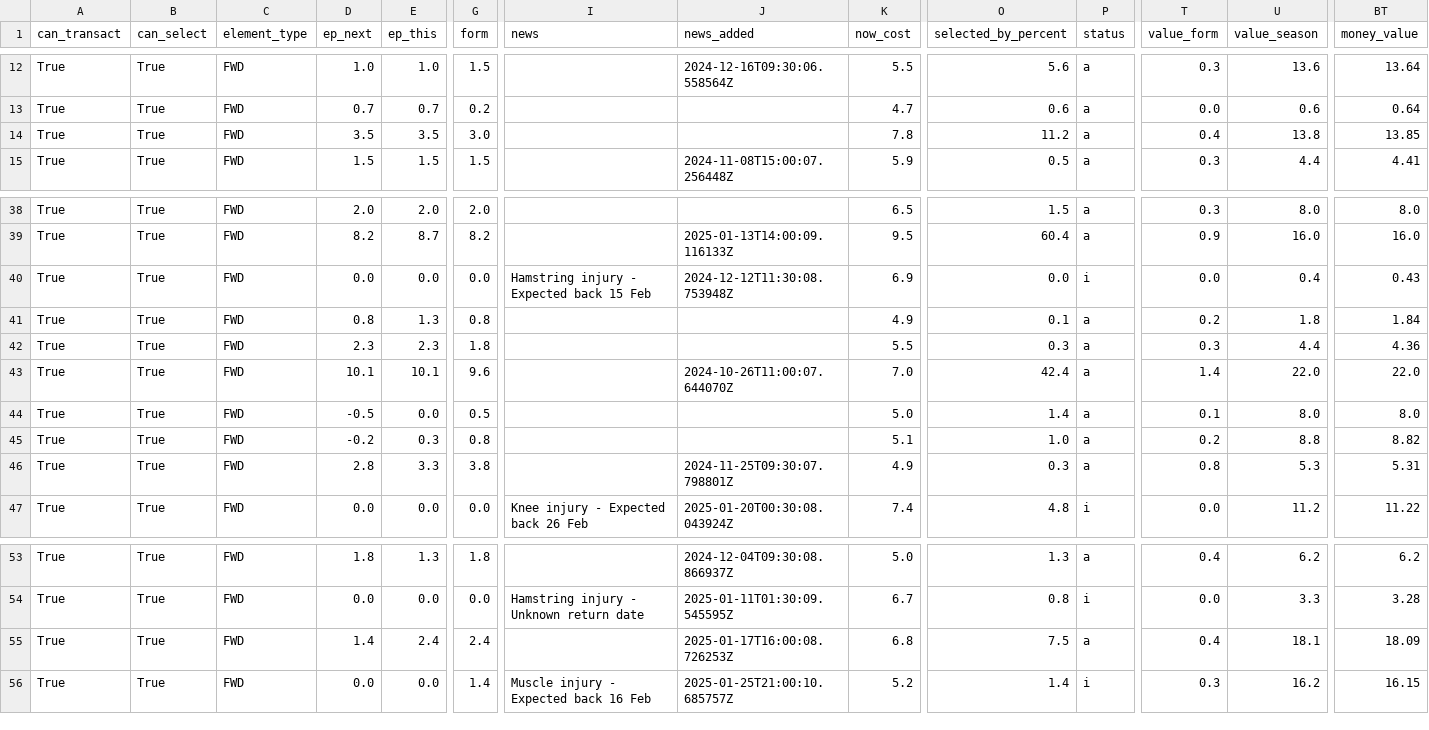
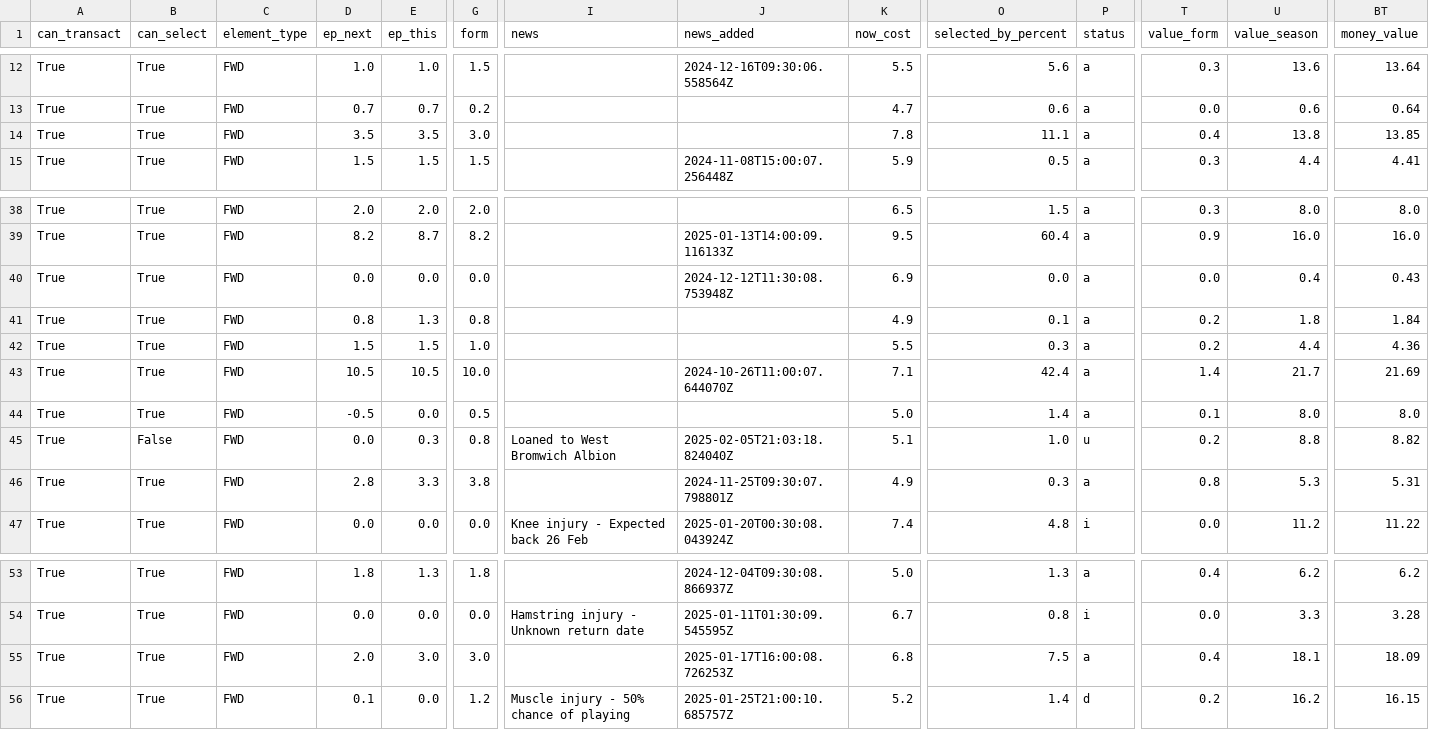
Before and after one commit to GCP-Biryani/fpl-infographics, a CSV file: FWD_data.csv, drawn as a sheet; only a part is shown, gaps mark what is left out; the diff names each change by its address in the sheet, - before the commit and + after, or states it on an @@ line.

```diff
--- a/FWD_data.csv
+++ b/FWD_data.csv
-O14 (selected_by_percent): 11.2
+O14 (selected_by_percent): 11.1
-I40 (news): Hamstring injury - Expected back 15 Feb
+I40 (news): (empty)
-P40 (status): i
+P40 (status): a
-D42 (ep_next): 2.3
+D42 (ep_next): 1.5
-E42 (ep_this): 2.3
+E42 (ep_this): 1.5
-G42 (form): 1.8
+G42 (form): 1.0
-T42 (value_form): 0.3
+T42 (value_form): 0.2
-D43 (ep_next): 10.1
+D43 (ep_next): 10.5
-E43 (ep_this): 10.1
+E43 (ep_this): 10.5
-G43 (form): 9.6
+G43 (form): 10.0
-K43 (now_cost): 7.0
+K43 (now_cost): 7.1
-U43 (value_season): 22.0
+U43 (value_season): 21.7
-BT43 (money_value): 22.0
+BT43 (money_value): 21.69
-B45 (can_select): True
+B45 (can_select): False
-D45 (ep_next): -0.2
+D45 (ep_next): 0.0
-I45 (news): (empty)
+I45 (news): Loaned to West Bromwich Albion
-J45 (news_added): (empty)
+J45 (news_added): 2025-02-05T21:03:18.824040Z
-P45 (status): a
+P45 (status): u
-D55 (ep_next): 1.4
+D55 (ep_next): 2.0
-E55 (ep_this): 2.4
+E55 (ep_this): 3.0
-G55 (form): 2.4
+G55 (form): 3.0
-D56 (ep_next): 0.0
+D56 (ep_next): 0.1
-G56 (form): 1.4
+G56 (form): 1.2
-I56 (news): Muscle injury - Expected back 16 Feb
+I56 (news): Muscle injury - 50% chance of playing
-P56 (status): i
+P56 (status): d
-T56 (value_form): 0.3
+T56 (value_form): 0.2
```
Also changed, not shown: DEF_data.csv, GKP_data.csv, 3 other files.
